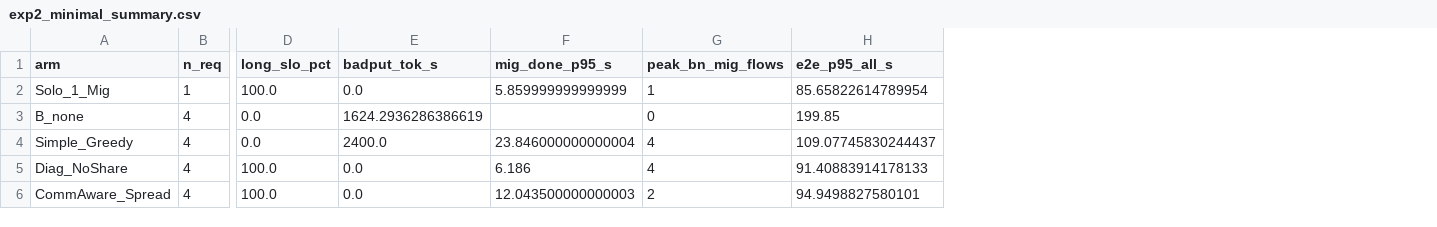
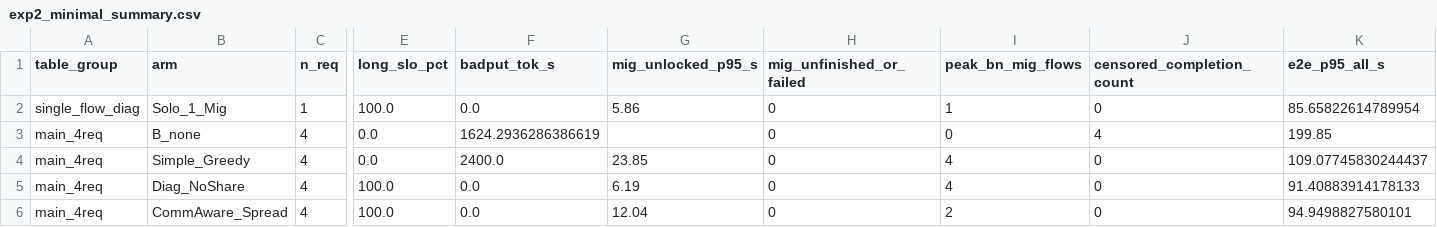
Before and after one commit to acam-infra/satplan, a CSV file: experiments/lab2046_two_stage_proof/out/exp2_minimal_summary.csv, drawn as a sheet; only a part is shown, gaps mark what is left out; removed rows and columns are numbered as before the commit, all else as after; the diff names each change by its address in the sheet, - before the commit and + after, or states it on an @@ line.

```diff
--- a/experiments/lab2046_two_stage_proof/out/exp2_minimal_summary.csv
+++ b/experiments/lab2046_two_stage_proof/out/exp2_minimal_summary.csv
+column A (table_group), rows 2-6: single_flow_diag | main_4req | main_4req | main_4req | main_4req
-column F (mig_done_p95_s), rows 2-6: 5.859999999999999 |  | 23.846000000000004 | 6.186 | 12.043500000000003
+column G (mig_unlocked_p95_s), rows 2-6: 5.86 |  | 23.85 | 6.19 | 12.04
+column H (mig_unfinished_or_failed), rows 2-6: all 0
+column J (censored_completion_count), rows 2-6: 0 | 4 | 0 | 0 | 0
```
Also changed, not shown: experiments/lab2046_two_stage_proof/out/exp1_minimal_summary.csv, experiments/lab2046_two_stage_proof/out/exp1_w53_single_placers.csv, 29 other files.
